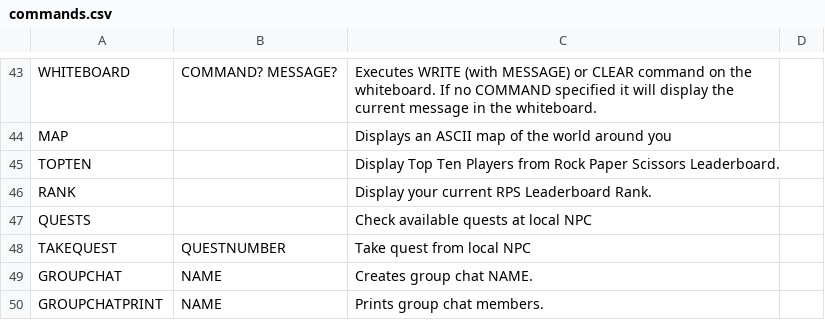
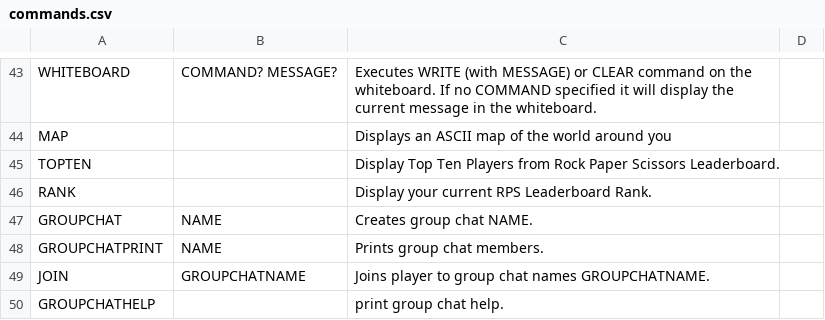
Before and after one commit to gildir/CS321-2018F-002, a CSV file: src/commands.csv, drawn as a sheet; only a part is shown, gaps mark what is left out; the shorter side is filled out with more unchanged rows.

Commit message:
Revert "Clocktower NPC and Purchast an Item Quest"

```diff
--- a/src/commands.csv
+++ b/src/commands.csv
@@ -46,4 +46,2 @@ TOPTEN,,Display Top Ten Players from Rock Paper Scissors Leaderboard.
 RANK,,Display your current RPS Leaderboard Rank.
-QUESTS,,Check available quests at local NPC
-TAKEQUEST, QUESTNUMBER, Take quest from local NPC
 GROUPCHAT,NAME,Creates group chat NAME.
```
Also changed, not shown: 22 other files.
